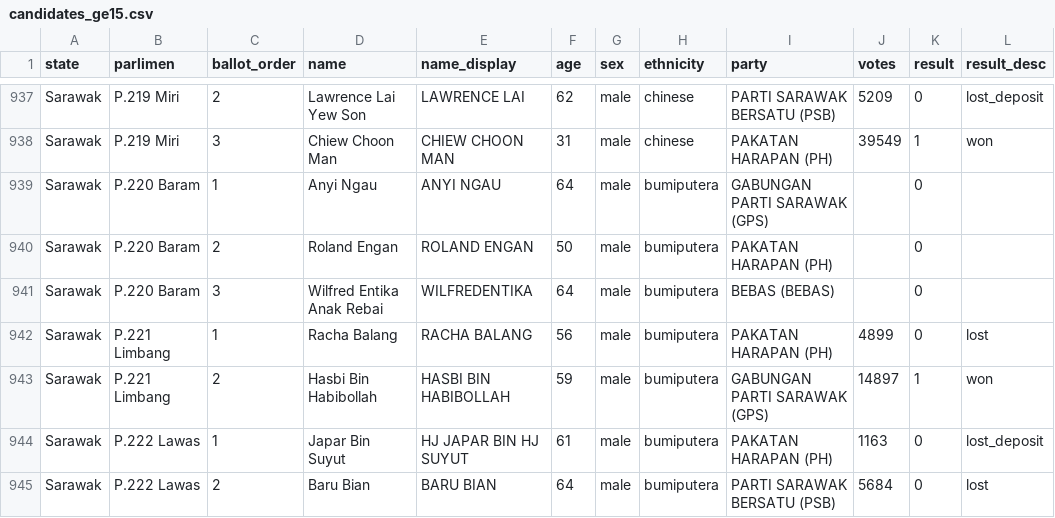
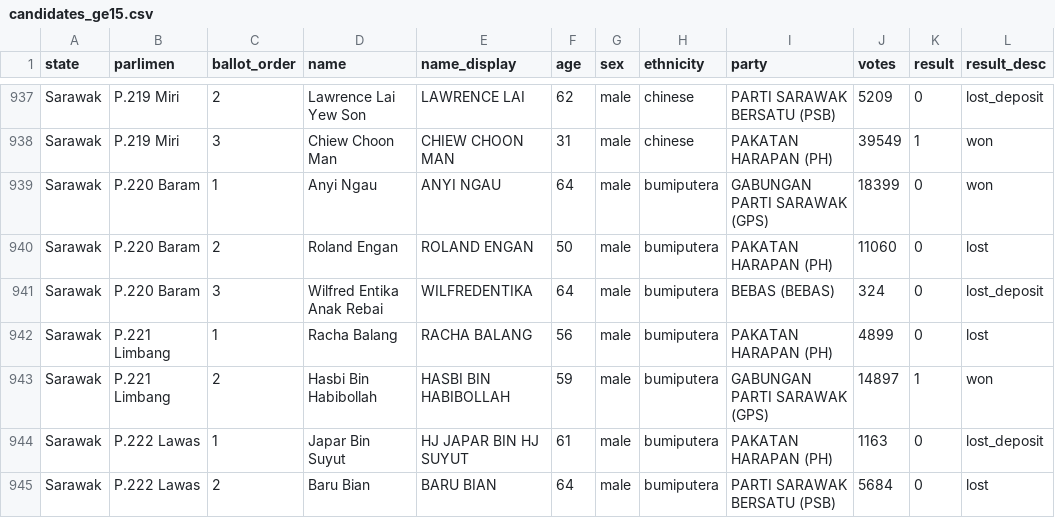
Before and after one commit to Thevesh/analysis-election-msia, a CSV file: data/candidates_ge15.csv, drawn as a sheet; only a part is shown, gaps mark what is left out.

Commit message:
data: updated result for p220 baram

```diff
--- a/data/candidates_ge15.csv
+++ b/data/candidates_ge15.csv
@@ -938,5 +938,5 @@ Sarawak,P.219 Miri,2,Lawrence Lai Yew Son,LAWRENCE LAI,62,male,chinese,PARTI SAR
 Sarawak,P.219 Miri,3,Chiew Choon Man,CHIEW CHOON MAN,31,male,chinese,PAKATAN HARAPAN (PH),39549,1,won
-Sarawak,P.220 Baram,1,Anyi Ngau,ANYI NGAU,64,male,bumiputera,GABUNGAN PARTI SARAWAK (GPS),,0,
-Sarawak,P.220 Baram,2,Roland Engan,ROLAND ENGAN,50,male,bumiputera,PAKATAN HARAPAN (PH),,0,
-Sarawak,P.220 Baram,3,Wilfred Entika Anak Rebai,WILFREDENTIKA,64,male,bumiputera,BEBAS (BEBAS),,0,
+Sarawak,P.220 Baram,1,Anyi Ngau,ANYI NGAU,64,male,bumiputera,GABUNGAN PARTI SARAWAK (GPS),18399,0,won
+Sarawak,P.220 Baram,2,Roland Engan,ROLAND ENGAN,50,male,bumiputera,PAKATAN HARAPAN (PH),11060,0,lost
+Sarawak,P.220 Baram,3,Wilfred Entika Anak Rebai,WILFREDENTIKA,64,male,bumiputera,BEBAS (BEBAS),324,0,lost_deposit
 Sarawak,P.221 Limbang,1,Racha Balang,RACHA BALANG,56,male,bumiputera,PAKATAN HARAPAN (PH),4899,0,lost
```
Also changed, not shown: data/results_parlimen_ge15.csv.
